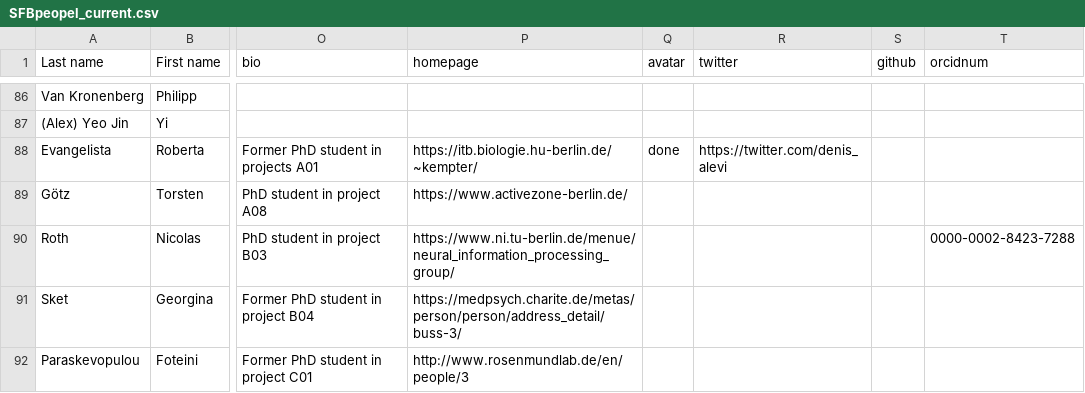
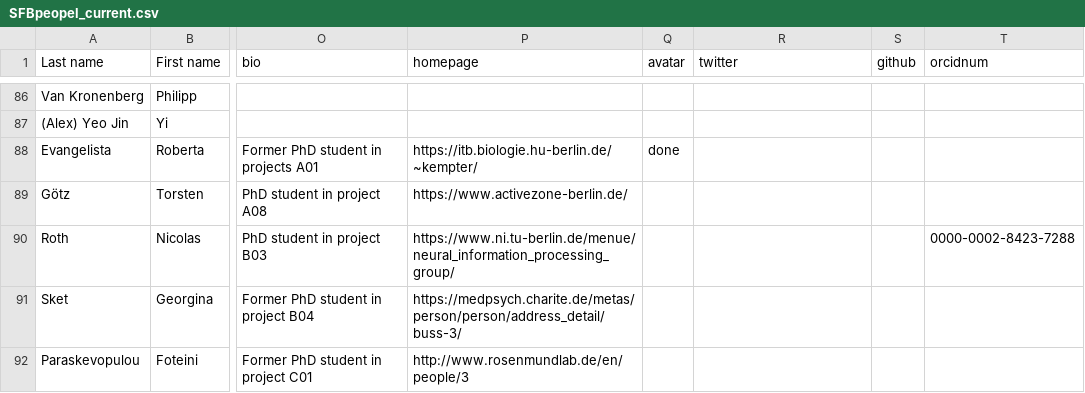
Before and after one commit to memory-consolidation/academic-kickstart, a CSV file: automation_websiteelementscreation/SFBpeopel_current.csv, drawn as a sheet; only a part is shown, gaps mark what is left out; the diff names each change by its address in the sheet, - before the commit and + after, or states it on an @@ line.

Commit message:
update because of error in spreadsheet

```diff
--- a/automation_websiteelementscreation/SFBpeopel_current.csv
+++ b/automation_websiteelementscreation/SFBpeopel_current.csv
-R88 (twitter): https://twitter.com/denis_alevi
+R88 (twitter): (empty)
```
Also changed, not shown: automation_websiteelementscreation/sfb1315_peopleinfo2.csv, 4 other files.
